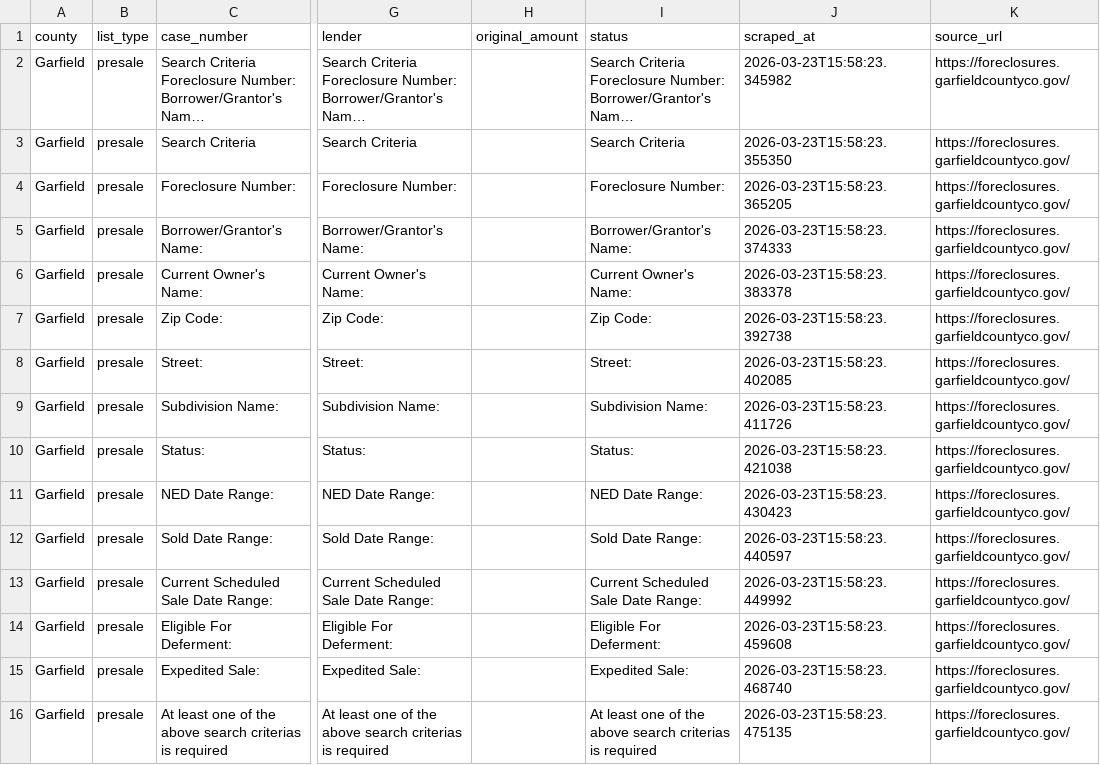
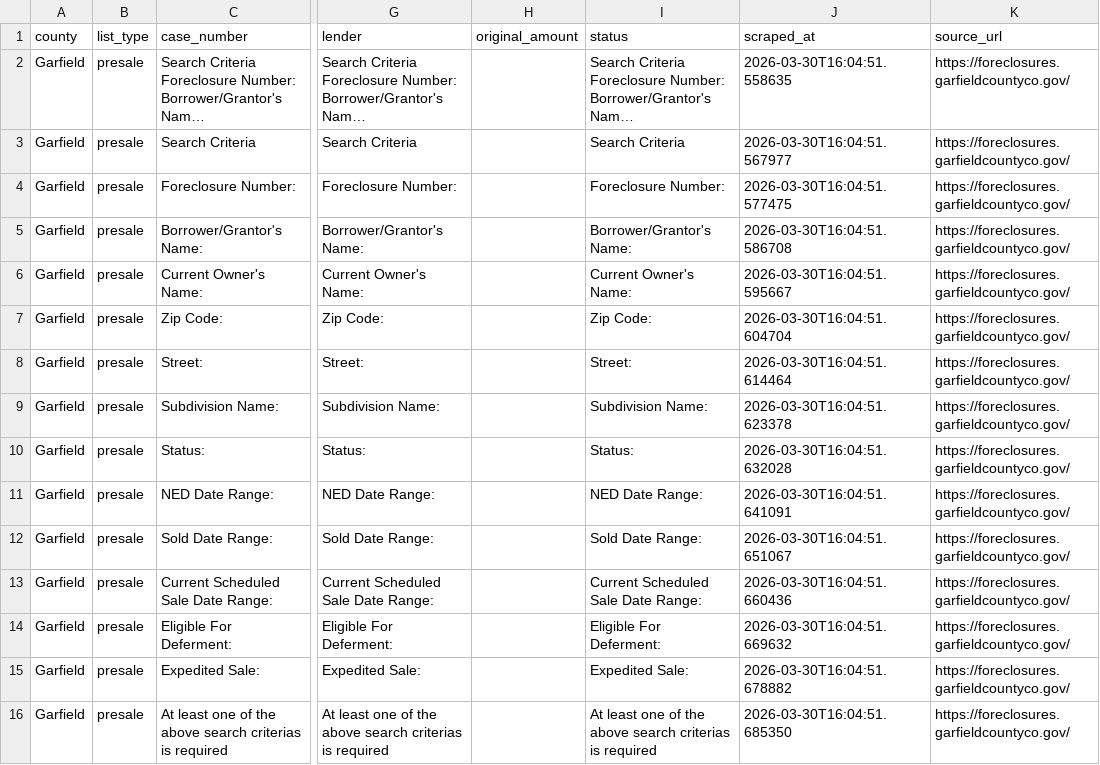
Before and after one commit to shannon-e/rfv-foreclosures, a CSV file: docs/foreclosures.csv, drawn as a sheet; only a part is shown, gaps mark what is left out; long unchanged cells end in …; the diff names each change by its address in the sheet, - before the commit and + after, or states it on an @@ line.

```diff
--- a/docs/foreclosures.csv
+++ b/docs/foreclosures.csv
-J2 (scraped_at): 2026-03-23T15:58:23.345982
+J2 (scraped_at): 2026-03-30T16:04:51.558635
-J3 (scraped_at): 2026-03-23T15:58:23.355350
+J3 (scraped_at): 2026-03-30T16:04:51.567977
-J4 (scraped_at): 2026-03-23T15:58:23.365205
+J4 (scraped_at): 2026-03-30T16:04:51.577475
-J5 (scraped_at): 2026-03-23T15:58:23.374333
+J5 (scraped_at): 2026-03-30T16:04:51.586708
-J6 (scraped_at): 2026-03-23T15:58:23.383378
+J6 (scraped_at): 2026-03-30T16:04:51.595667
-J7 (scraped_at): 2026-03-23T15:58:23.392738
+J7 (scraped_at): 2026-03-30T16:04:51.604704
-J8 (scraped_at): 2026-03-23T15:58:23.402085
+J8 (scraped_at): 2026-03-30T16:04:51.614464
-J9 (scraped_at): 2026-03-23T15:58:23.411726
+J9 (scraped_at): 2026-03-30T16:04:51.623378
-J10 (scraped_at): 2026-03-23T15:58:23.421038
+J10 (scraped_at): 2026-03-30T16:04:51.632028
-J11 (scraped_at): 2026-03-23T15:58:23.430423
+J11 (scraped_at): 2026-03-30T16:04:51.641091
-J12 (scraped_at): 2026-03-23T15:58:23.440597
+J12 (scraped_at): 2026-03-30T16:04:51.651067
-J13 (scraped_at): 2026-03-23T15:58:23.449992
+J13 (scraped_at): 2026-03-30T16:04:51.660436
-J14 (scraped_at): 2026-03-23T15:58:23.459608
+J14 (scraped_at): 2026-03-30T16:04:51.669632
-J15 (scraped_at): 2026-03-23T15:58:23.468740
+J15 (scraped_at): 2026-03-30T16:04:51.678882
-J16 (scraped_at): 2026-03-23T15:58:23.475135
+J16 (scraped_at): 2026-03-30T16:04:51.685350
```
Also changed, not shown: 2 other files.
